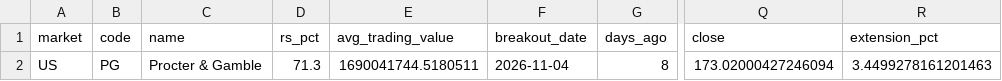
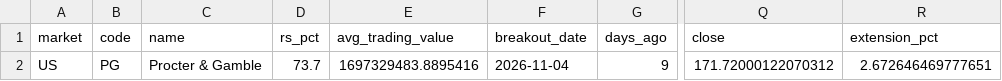
Before and after one commit to gatbatanic-eng/sepa-screener, a CSV file: output/longbase/longbase_us.csv, drawn as a sheet; only a part is shown, gaps mark what is left out; the diff names each change by its address in the sheet, - before the commit and + after, or states it on an @@ line.

```diff
--- a/output/longbase/longbase_us.csv
+++ b/output/longbase/longbase_us.csv
-D2 (rs_pct): 71.3
+D2 (rs_pct): 73.7
-E2 (avg_trading_value): 1690041744.5180511
+E2 (avg_trading_value): 1697329483.8895416
-G2 (days_ago): 8
+G2 (days_ago): 9
-Q2 (close): 173.02000427246094
+Q2 (close): 171.72000122070312
-R2 (extension_pct): 3.4499278161201463
+R2 (extension_pct): 2.672646469777651
```
Also changed, not shown: 2 other files.
